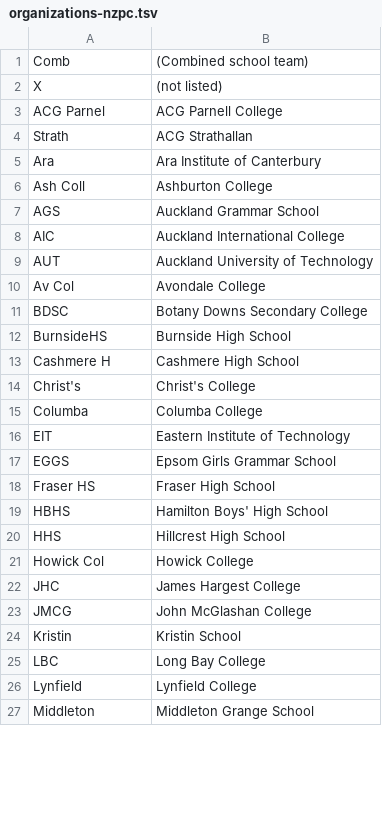
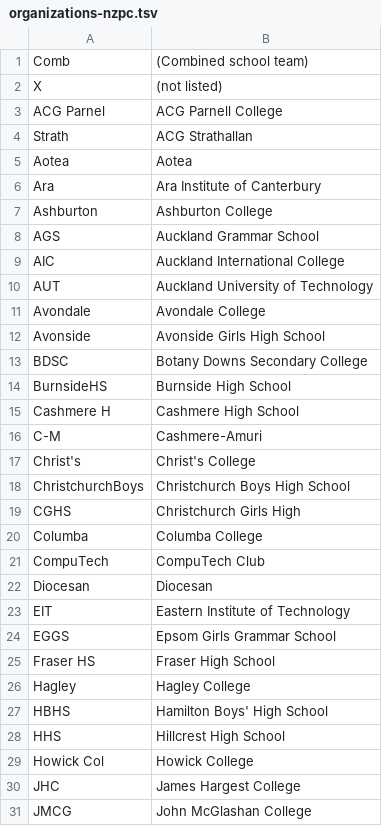
Before and after one commit to tom93/domjudge, a TSV file: sql/files/organizations-nzpc.tsv, drawn as a sheet; only a part is shown; the shorter side is filled out with more unchanged rows; the diff covers the shown part only.

Commit message:
Update NZPC affiliation data

```diff
--- a/sql/files/organizations-nzpc.tsv
+++ b/sql/files/organizations-nzpc.tsv
@@ -4,4 +4,5 @@ ACG Parnel	ACG Parnell College
 Strath	ACG Strathallan
+Aotea	Aotea
 Ara	Ara Institute of Canterbury
-Ash Coll	Ashburton College
+Ashburton	Ashburton College
 AGS	Auckland Grammar School
@@ -9,3 +10,4 @@ AIC	Auckland International College
 AUT	Auckland University of Technology
-Av Col	Avondale College
+Avondale	Avondale College
+Avonside	Avonside Girls High School
 BDSC	Botany Downs Secondary College
@@ -13,4 +15,9 @@ BurnsideHS	Burnside High School
 Cashmere H	Cashmere High School
+C-M	Cashmere-Amuri
 Christ's	Christ's College
+ChristchurchBoys	Christchurch Boys High School
+CGHS	Christchurch Girls High
 Columba	Columba College
+CompuTech	CompuTech Club
+Diocesan	Diocesan
 EIT	Eastern Institute of Technology
@@ -18,2 +25,3 @@ EGGS	Epsom Girls Grammar School
 Fraser HS	Fraser High School
+Hagley	Hagley College
 HBHS	Hamilton Boys' High School
```
Also changed, not shown: 18 added rows and 1 removed row elsewhere in this file.
